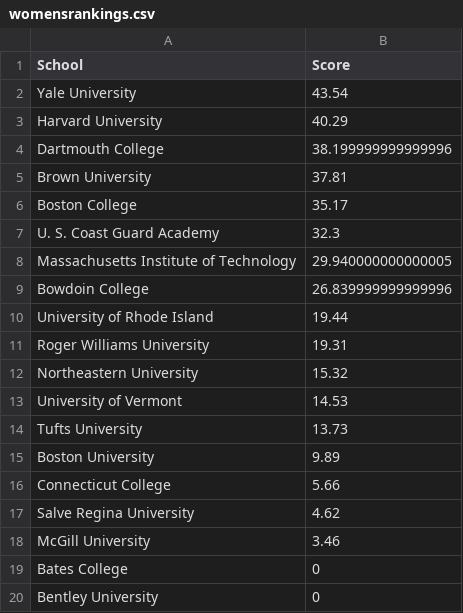
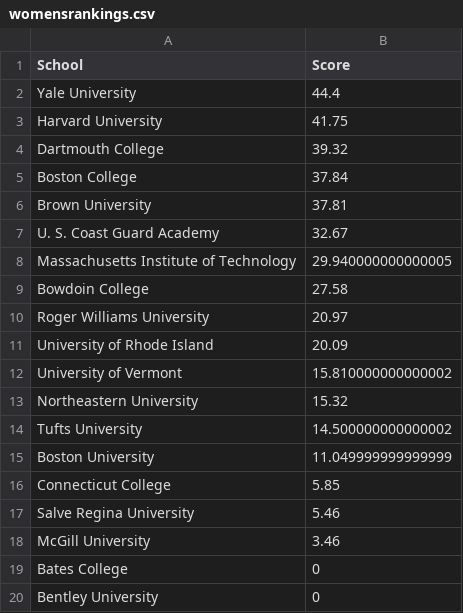
Before and after one commit to shaynebersin/NEISA-rankings, a CSV file: womensrankings.csv, drawn as a sheet; only a part is shown.

```diff
--- a/womensrankings.csv
+++ b/womensrankings.csv
@@ -1,18 +1,18 @@
 School,Score
-Yale University,43.54
-Harvard University,40.29
-Dartmouth College,38.199999999999996
+Yale University,44.4
+Harvard University,41.75
+Dartmouth College,39.32
+Boston College,37.84
 Brown University,37.81
-Boston College,35.17
-U. S. Coast Guard Academy,32.3
+U. S. Coast Guard Academy,32.67
 Massachusetts Institute of Technology,29.940000000000005
-Bowdoin College,26.839999999999996
-University of Rhode Island,19.44
-Roger Williams University,19.31
+Bowdoin College,27.58
+Roger Williams University,20.97
+University of Rhode Island,20.09
+University of Vermont,15.810000000000002
 Northeastern University,15.32
-University of Vermont,14.53
-Tufts University,13.73
-Boston University,9.89
-Connecticut College,5.66
-Salve Regina University,4.62
+Tufts University,14.500000000000002
+Boston University,11.049999999999999
+Connecticut College,5.85
+Salve Regina University,5.46
 McGill University,3.46
```
Also changed, not shown: womens_component_scores.csv.
